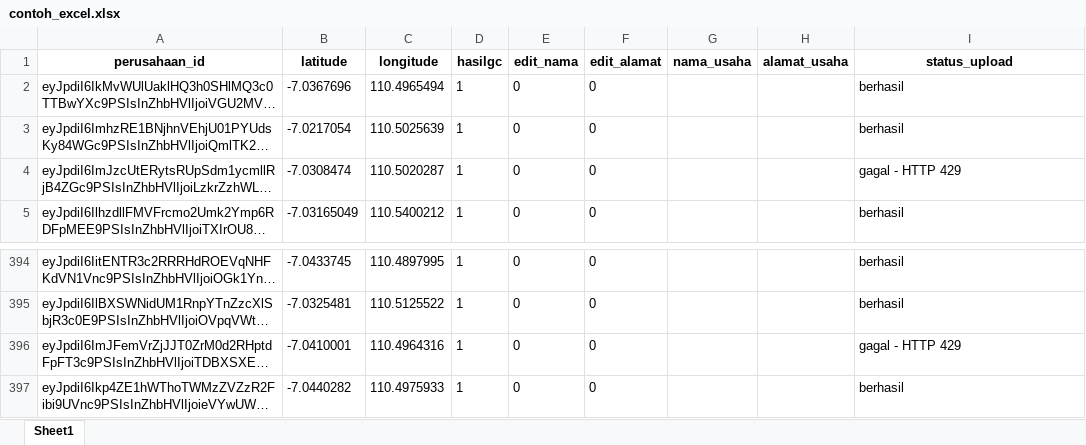
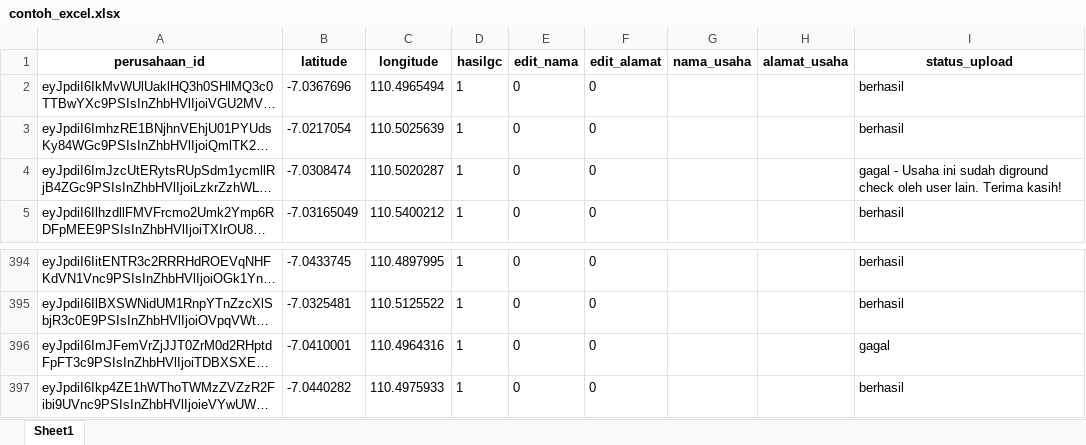
Before and after one commit to muhshi/scriptmatcha, an Excel workbook: input/contoh_excel.xlsx, sheet Sheet1, drawn as a sheet; only a part is shown, gaps mark what is left out; long unchanged cells end in …; values as stored, in another font and other column widths than the file's, no borders; the diff names each change by its address in the sheet, - before the commit and + after, or states it on an @@ line.

```diff
--- a/input/contoh_excel.xlsx (sheet Sheet1)
+++ b/input/contoh_excel.xlsx (sheet Sheet1)
-I4 (status_upload): gagal - HTTP 429
+I4 (status_upload): gagal - Usaha ini sudah diground check oleh user lain. Terima kasih!
-I396 (status_upload): gagal - HTTP 429
+I396 (status_upload): gagal
```
Also changed, not shown: 1 other file.
